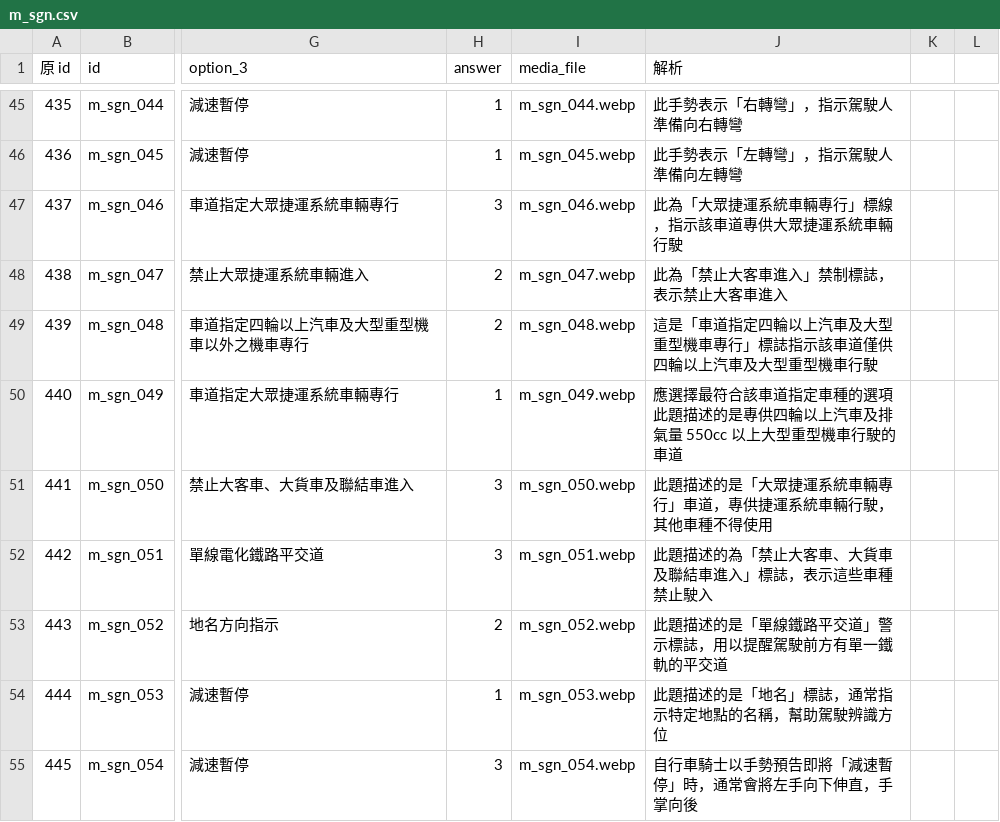
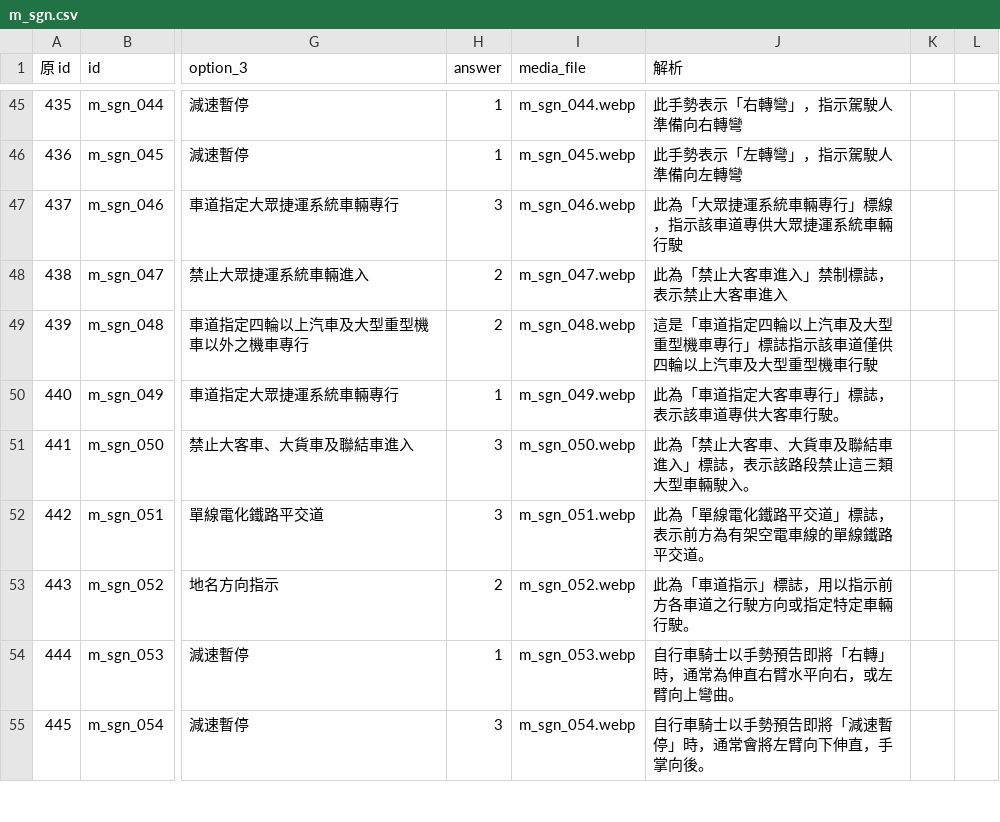
Before and after one commit to dudcb/first-pass, a CSV file: m_sgn.csv, drawn as a sheet; only a part is shown, gaps mark what is left out; the diff covers the shown part only; the diff names each change by its address in the sheet, - before the commit and + after, or states it on an @@ line.

Commit message:
Update m_sgn.csv

```diff
--- a/m_sgn.csv
+++ b/m_sgn.csv
-J50 (解析): 應選擇最符合該車道指定車種的選項此題描述的是專供四輪以上汽車及排氣量 550cc 以上大型重型機車行駛的車道
+J50 (解析): 此為「車道指定大客車專行」標誌，表示該車道專供大客車行駛。
-J51 (解析): 此題描述的是「大眾捷運系統車輛專行」車道，專供捷運系統車輛行駛，其他車種不得使用
+J51 (解析): 此為「禁止大客車、大貨車及聯結車進入」標誌，表示該路段禁止這三類大型車輛駛入。
-J52 (解析): 此題描述的為「禁止大客車、大貨車及聯結車進入」標誌，表示這些車種禁止駛入
+J52 (解析): 此為「單線電化鐵路平交道」標誌，表示前方為有架空電車線的單線鐵路平交道。
-J53 (解析): 此題描述的是「單線鐵路平交道」警示標誌，用以提醒駕駛前方有單一鐵軌的平交道
+J53 (解析): 此為「車道指示」標誌，用以指示前方各車道之行駛方向或指定特定車輛行駛。
-J54 (解析): 此題描述的是「地名」標誌，通常指示特定地點的名稱，幫助駕駛辨識方位
+J54 (解析): 自行車騎士以手勢預告即將「右轉」時，通常為伸直右臂水平向右，或左臂向上彎曲。
-J55 (解析): 自行車騎士以手勢預告即將「減速暫停」時，通常會將左手向下伸直，手掌向後
+J55 (解析): 自行車騎士以手勢預告即將「減速暫停」時，通常會將左臂向下伸直，手掌向後。
```
Also changed, not shown: 1 removed row and 11 edited cells elsewhere in this file.
